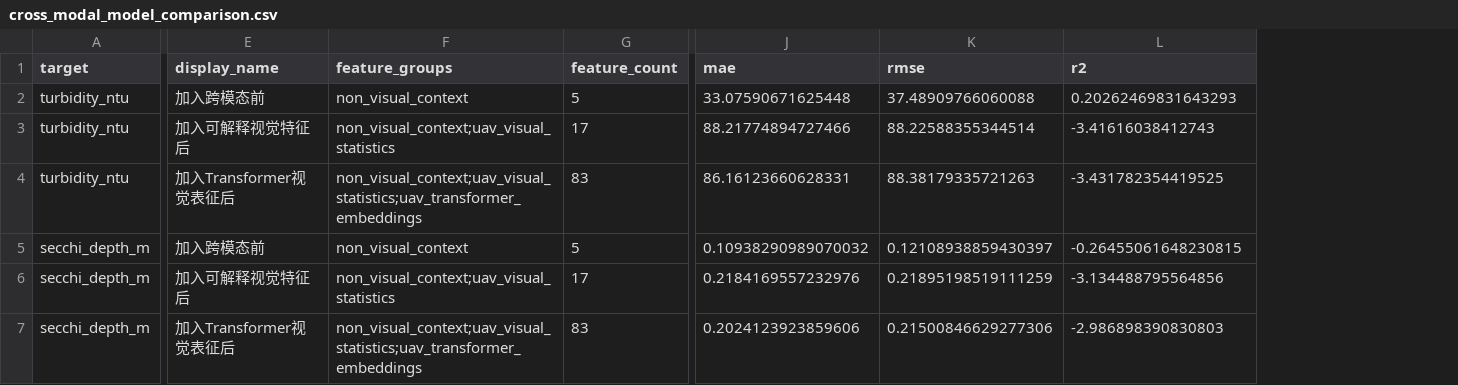
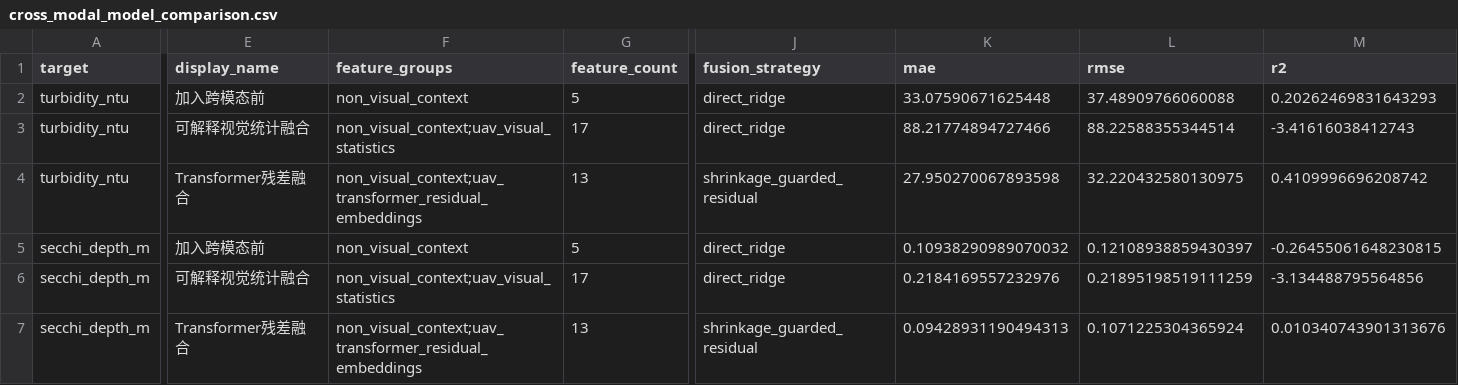
Before and after one commit to SSSuperfriendly/WaterExpert, a CSV file: data/processed/zhangjiabang_cross_modal/cross_modal_model_comparison.csv, drawn as a sheet; only a part is shown, gaps mark what is left out; addresses are those after the commit; the diff covers the shown part only; the diff names each change by its address in the sheet, - before the commit and + after, or states it on an @@ line.

```diff
--- a/data/processed/zhangjiabang_cross_modal/cross_modal_model_comparison.csv
+++ b/data/processed/zhangjiabang_cross_modal/cross_modal_model_comparison.csv
+column J (fusion_strategy), rows 2-7: direct_ridge | direct_ridge | shrinkage_guarded_residual | direct_ridge | direct_ridge | shrinkage_guarded_residual
-E3 (display_name): 加入可解释视觉特征后
+E3 (display_name): 可解释视觉统计融合
-E4 (display_name): 加入Transformer视觉表征后
+E4 (display_name): Transformer残差融合
-F4 (feature_groups): non_visual_context;uav_visual_statistics;uav_transformer_embeddings
+F4 (feature_groups): non_visual_context;uav_transformer_residual_embeddings
-G4 (feature_count): 83
+G4 (feature_count): 13
-K4 (mae): 86.16123660628331
+K4 (mae): 27.950270067893598
-L4 (rmse): 88.38179335721263
+L4 (rmse): 32.220432580130975
-M4 (r2): -3.431782354419525
+M4 (r2): 0.4109996696208742
-E6 (display_name): 加入可解释视觉特征后
+E6 (display_name): 可解释视觉统计融合
-E7 (display_name): 加入Transformer视觉表征后
+E7 (display_name): Transformer残差融合
-F7 (feature_groups): non_visual_context;uav_visual_statistics;uav_transformer_embeddings
+F7 (feature_groups): non_visual_context;uav_transformer_residual_embeddings
-G7 (feature_count): 83
+G7 (feature_count): 13
-K7 (mae): 0.2024123923859606
+K7 (mae): 0.09428931190494313
-L7 (rmse): 0.21500846629277306
+L7 (rmse): 0.1071225304365924
-M7 (r2): -2.986898390830803
+M7 (r2): 0.010340743901313676
```
Also changed, not shown: 12 edited cells elsewhere in this file, data/processed/zhangjiabang_cross_modal/cross_modal_model_predictions.csv, 4 other files.
